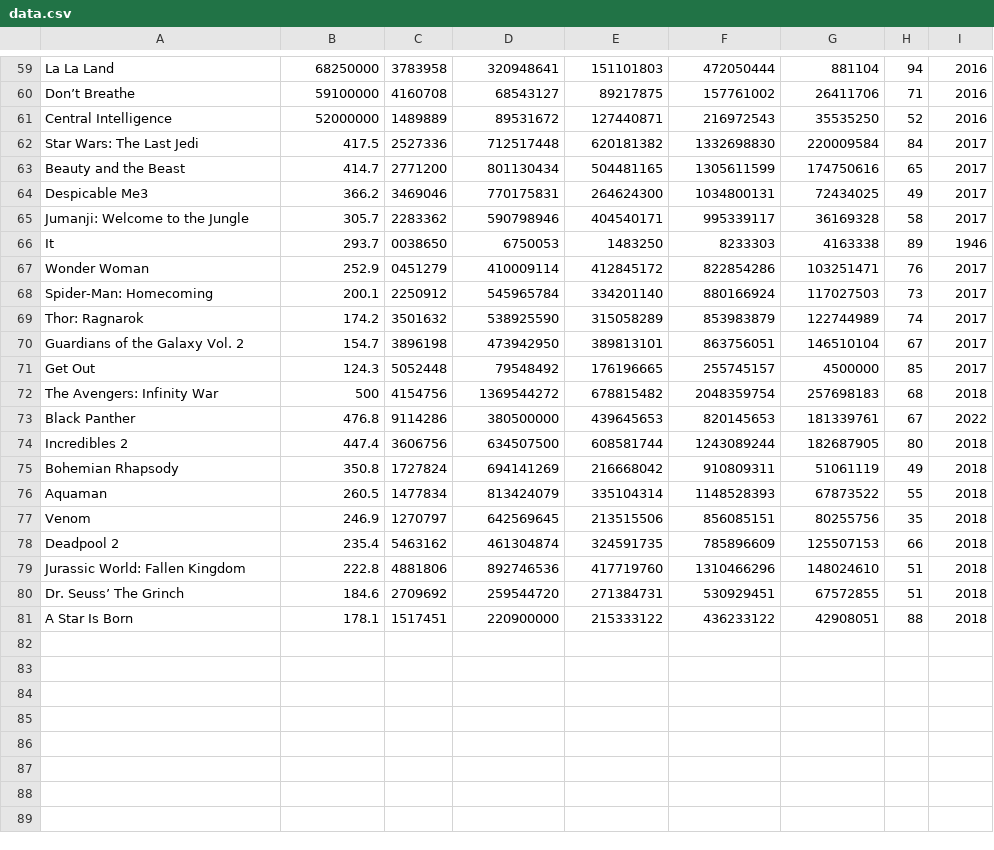
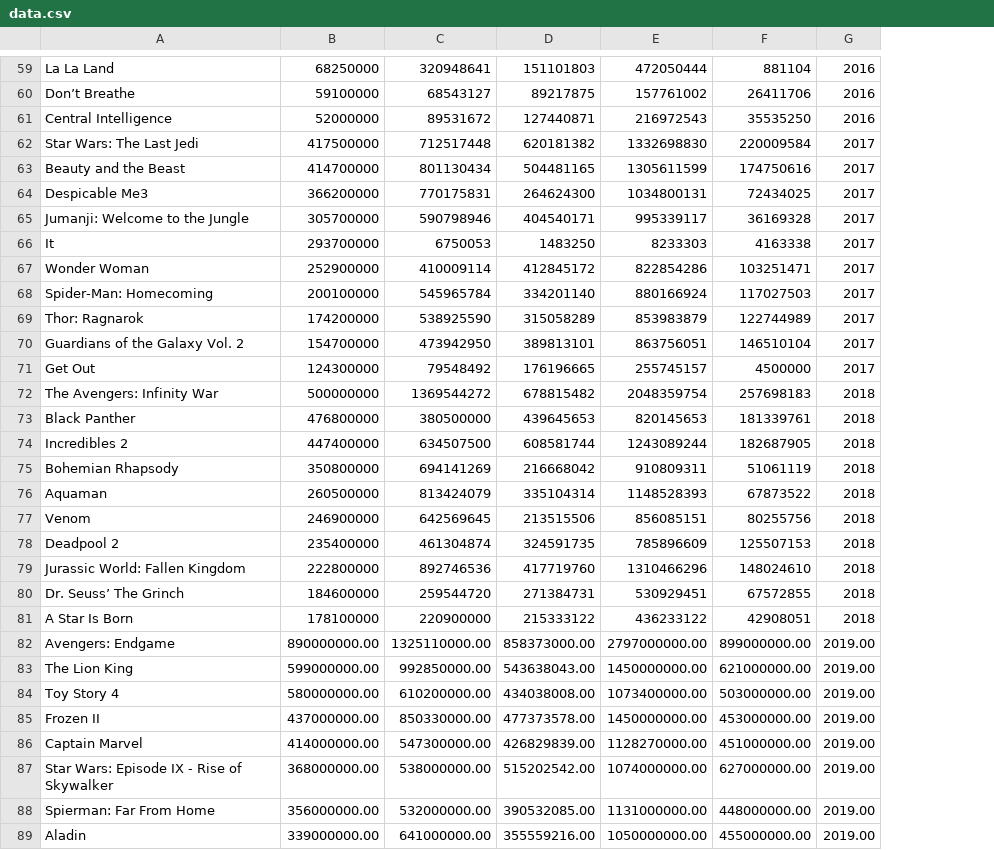
Before and after one commit to ReubenAcacia/ReubenAcacia.github.io, a CSV file: data.csv, drawn as a sheet; only a part is shown, gaps mark what is left out; removed rows and columns are numbered as before the commit, all else as after; the diff covers the shown part only; the diff names each change by its address in the sheet, - before the commit and + after, or states it on an @@ line.

Commit message:
Add files via upload

```diff
--- a/data.csv
+++ b/data.csv
-column C, rows 59-81: 3783958 | 4160708 | 1489889 | 2527336 | 2771200 | 3469046 | 2283362 | 0038650 | 0451279 | 2250912 | 3501632 | 3896198 | 5052448 | 4154756 | 9114286 | 3606756 | 1727824 | 1477834 | 1270797 | 5463162 | 4881806 | 2709692 | 1517451
-column H, rows 59-81: 94 | 71 | 52 | 84 | 65 | 49 | 58 | 89 | 76 | 73 | 74 | 67 | 85 | 68 | 67 | 80 | 49 | 55 | 35 | 66 | 51 | 51 | 88
-B62: 417.5
+B62: 417500000
-B63: 414.7
+B63: 414700000
-B64: 366.2
+B64: 366200000
-B65: 305.7
+B65: 305700000
-B66: 293.7
+B66: 293700000
-G66: 1946
+G66: 2017
-B67: 252.9
+B67: 252900000
-B68: 200.1
+B68: 200100000
-B69: 174.2
+B69: 174200000
-B70: 154.7
+B70: 154700000
-B71: 124.3
+B71: 124300000
-B72: 500
+B72: 500000000
-B73: 476.8
+B73: 476800000
-G73: 2022
+G73: 2018
-B74: 447.4
+B74: 447400000
-B75: 350.8
+B75: 350800000
-B76: 260.5
+B76: 260500000
-B77: 246.9
+B77: 246900000
-B78: 235.4
+B78: 235400000
-B79: 222.8
+B79: 222800000
-B80: 184.6
+B80: 184600000
-B81: 178.1
+B81: 178100000
+row 82: Avengers: Endgame | 890000000.00 | 1325110000.00 | 858373000.00 | 2797000000.00 | 899000000.00 | 2019.00
+row 83: The Lion King | 599000000.00 | 992850000.00 | 543638043.00 | 1450000000.00 | 621000000.00 | 2019.00
+row 84: Toy Story 4 | 580000000.00 | 610200000.00 | 434038008.00 | 1073400000.00 | 503000000.00 | 2019.00
+row 85: Frozen II | 437000000.00 | 850330000.00 | 477373578.00 | 1450000000.00 | 453000000.00 | 2019.00
+row 86: Captain Marvel | 414000000.00 | 547300000.00 | 426829839.00 | 1128270000.00 | 451000000.00 | 2019.00
+row 87: Star Wars: Episode IX - Rise of Skywalker | 368000000.00 | 538000000.00 | 515202542.00 | 1074000000.00 | 627000000.00 | 2019.00
+row 88: Spierman: Far From Home | 356000000.00 | 532000000.00 | 390532085.00 | 1131000000.00 | 448000000.00 | 2019.00
+row 89: Aladin | 339000000.00 | 641000000.00 | 355559216.00 | 1050000000.00 | 455000000.00 | 2019.00
```
Also changed, not shown: 3 added rows, 1 removed row and 4 edited cells elsewhere in this file.
